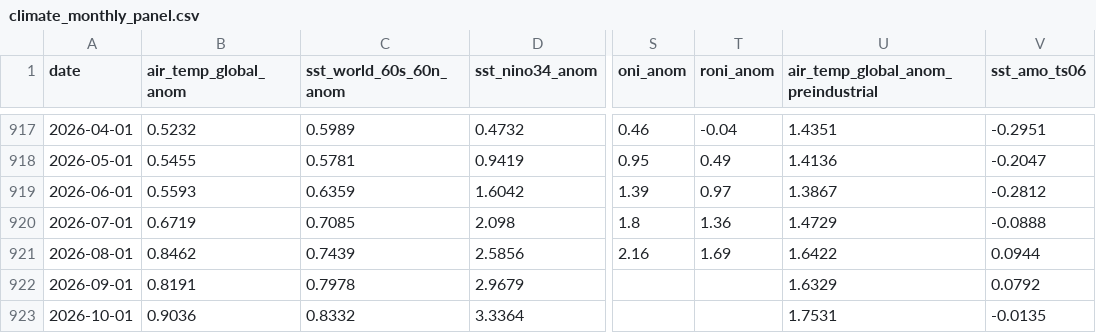
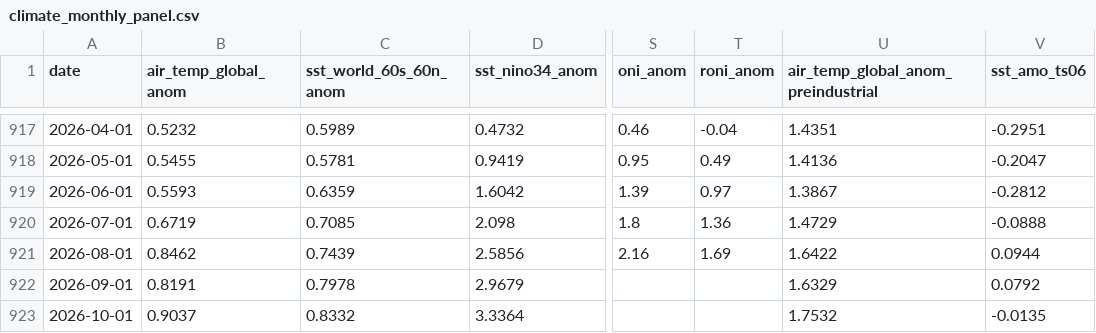
Before and after one commit to yasumorishima/earth-vital-signs, a CSV file: data/climate_monthly_panel.csv, drawn as a sheet; only a part is shown, gaps mark what is left out; the diff names each change by its address in the sheet, - before the commit and + after, or states it on an @@ line.

```diff
--- a/data/climate_monthly_panel.csv
+++ b/data/climate_monthly_panel.csv
-B923 (air_temp_global_anom): 0.9036
+B923 (air_temp_global_anom): 0.9037
-U923: 1.7531
+U923: 1.7532
```
Also changed, not shown: data/atmosphere_indices_daily.csv, data/co2_daily_mauna_loa.csv, 3 other files.
